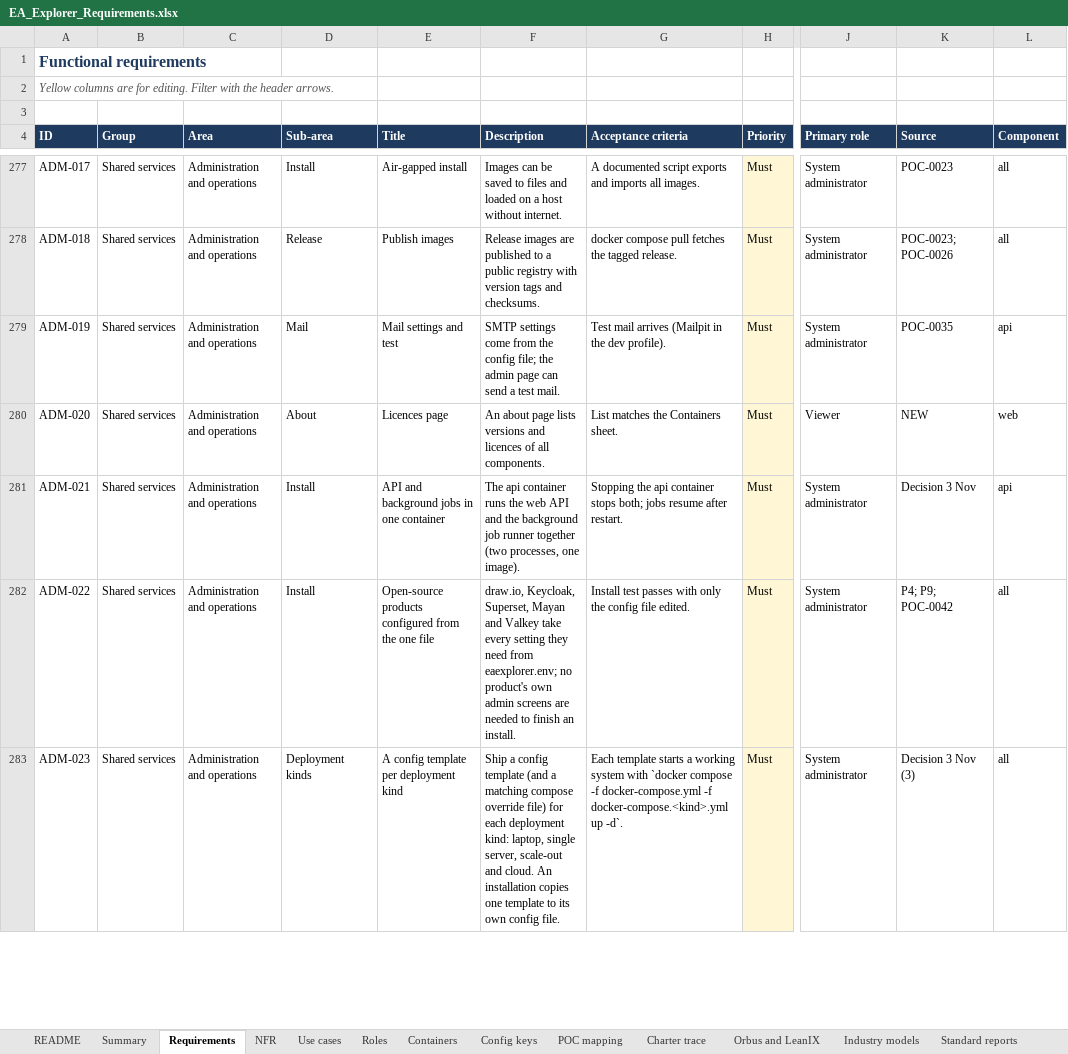
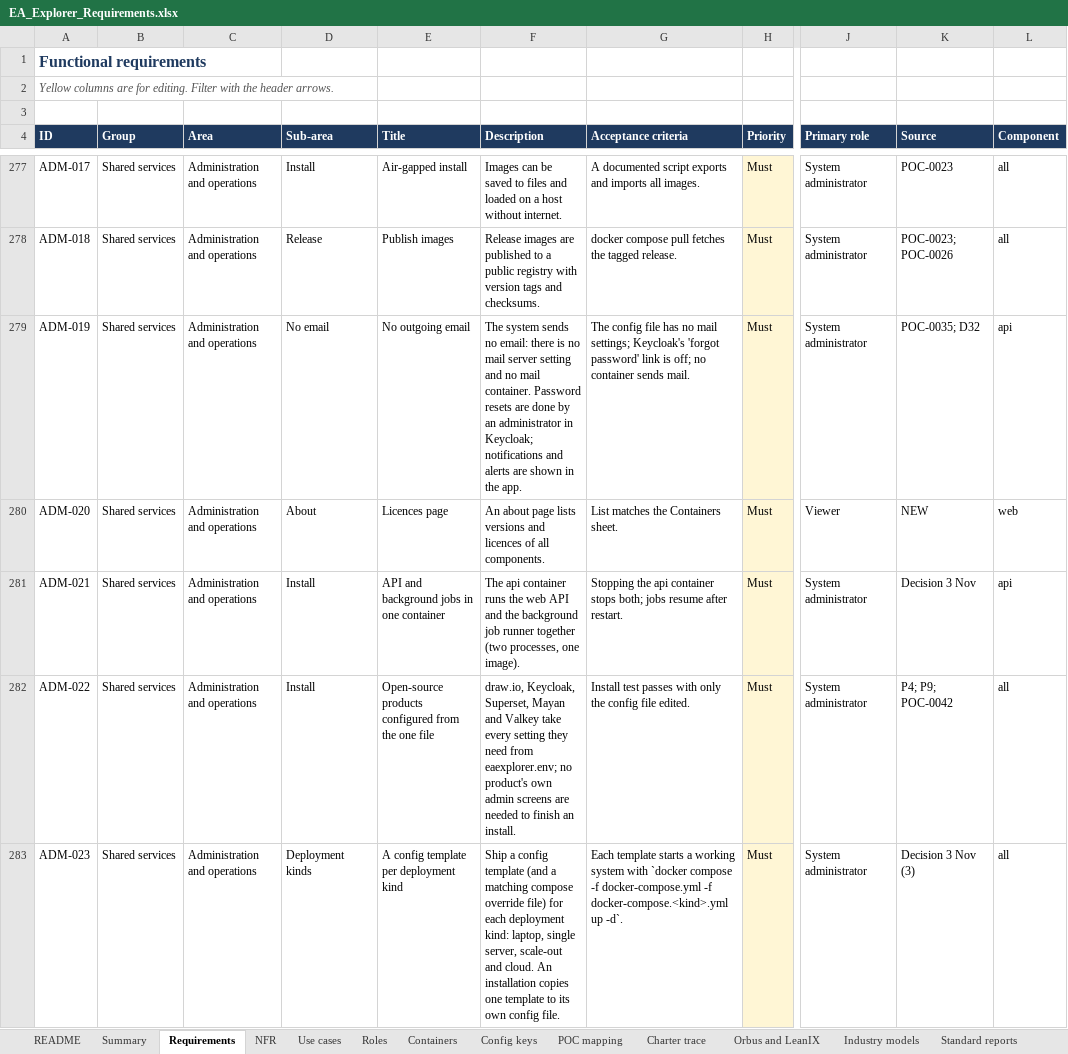
Before and after one commit to gauravvermaea/EA-Enterpise, an Excel workbook: docs/requirements/EA_Explorer_Requirements.xlsx, sheet Requirements, drawn as a sheet; only a part is shown, gaps mark what is left out; values as stored, in another font and other column widths than the file's, no borders; charts and pictures not drawn; the diff covers the shown part only; the diff names each change by its address in the sheet, - before the commit and + after, or states it on an @@ line.

```diff
--- a/docs/requirements/EA_Explorer_Requirements.xlsx (sheet Requirements)
+++ b/docs/requirements/EA_Explorer_Requirements.xlsx (sheet Requirements)
-D279 (Sub-area): Mail
+D279 (Sub-area): No email
-E279 (Title): Mail settings and test
+E279 (Title): No outgoing email
-F279 (Description): SMTP settings come from the config file; the admin page can send a test mail.
+F279 (Description): The system sends no email: there is no mail server setting and no mail container. Password resets are done by an administrator in Keycloak; notifications and alerts are shown in the app.
-G279 (Acceptance criteria): Test mail arrives (Mailpit in the dev profile).
+G279 (Acceptance criteria): The config file has no mail settings; Keycloak's 'forgot password' link is off; no container sends mail.
-K279 (Source): POC-0035
+K279 (Source): POC-0035; D32
```
Also changed, not shown: 9 edited cells elsewhere in this sheet, sheet Config keys, sheet Containers, sheet Decisions, sheet POC mapping, sheet Deployment kinds, sheet Orbus and LeanIX, docs/requirements/EA_Explorer_Build_Plan.xlsx, 16 other files.
